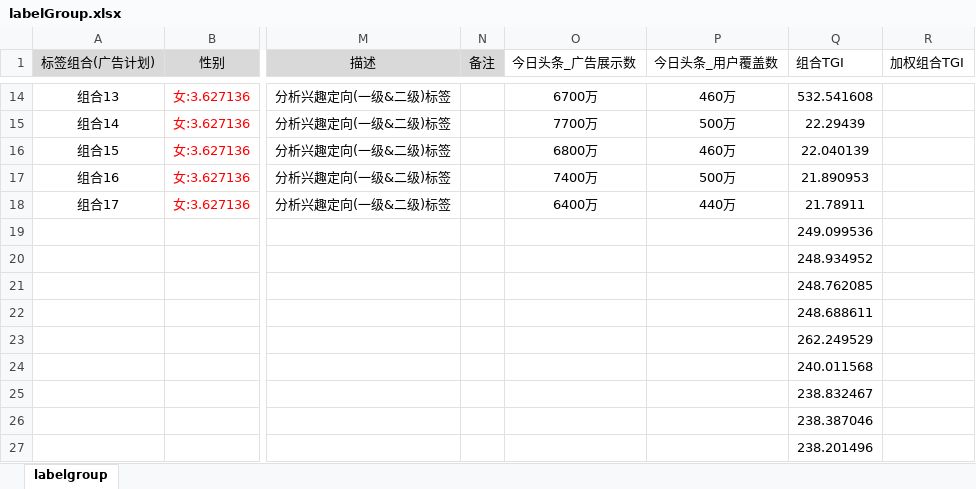
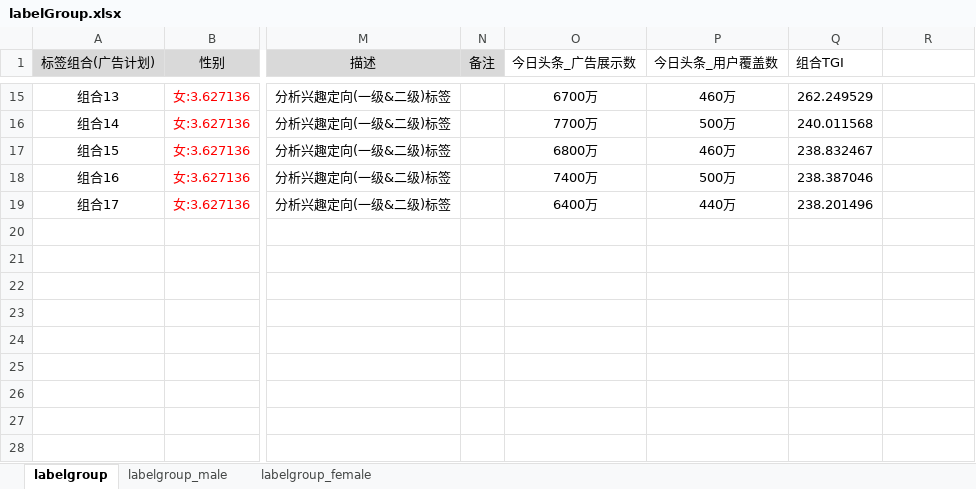
Before and after one commit to Kukafee/myProject, an Excel workbook: input/labelGroup.xlsx, sheet labelgroup, drawn as a sheet; only a part is shown, gaps mark what is left out; values as stored, in another font and other column widths than the file's, no borders; removed rows and columns are numbered as before the commit, all else as after; rows hold the shown columns only; the diff covers the shown part only; the diff names each change by its address in the sheet, - before the commit and + after, or states it on an @@ line.

```diff
--- a/input/labelGroup.xlsx (sheet labelgroup)
+++ b/input/labelGroup.xlsx (sheet labelgroup)
+sheet tab: labelgroup_male
+sheet tab: labelgroup_female
-R1: 加权组合TGI
+R1: (empty)
-Q15 (组合TGI): 532.541608
+Q15 (组合TGI): 262.249529
-Q16 (组合TGI): 22.29439
+Q16 (组合TGI): 240.011568
-Q17 (组合TGI): 22.040139
+Q17 (组合TGI): 238.832467
-Q18 (组合TGI): 21.890953
+Q18 (组合TGI): 238.387046
-Q19 (组合TGI): 21.78911
+Q19 (组合TGI): 238.201496
-row 19:  |  |  |  |  |  | 249.099536
-row 20:  |  |  |  |  |  | 248.934952
-row 21:  |  |  |  |  |  | 248.762085
-row 22:  |  |  |  |  |  | 248.688611
-row 23:  |  |  |  |  |  | 262.249529
-row 24:  |  |  |  |  |  | 240.011568
-row 25:  |  |  |  |  |  | 238.832467
-row 26:  |  |  |  |  |  | 238.387046
-row 27:  |  |  |  |  |  | 238.201496
```
Also changed, not shown: 1 added row and 12 edited cells elsewhere in this sheet, 43 other files.
